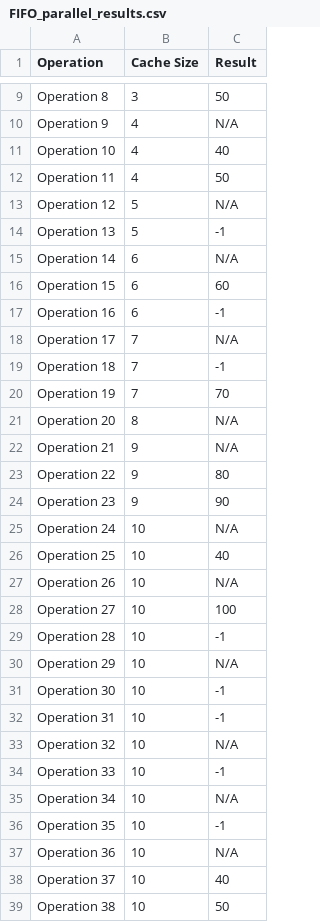
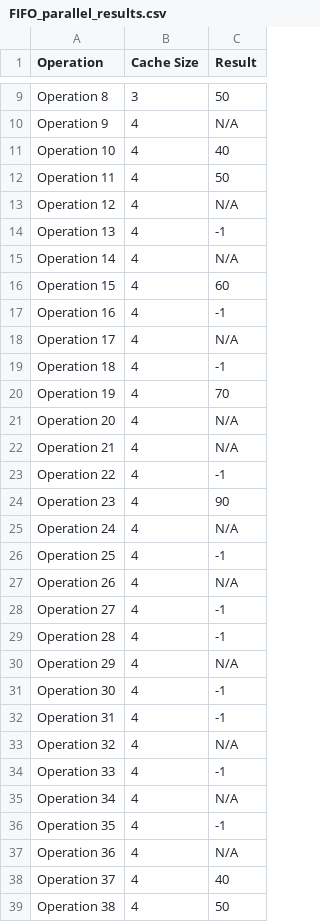
Before and after one commit to iamchenchu/CACHE-SIMULATOR, a CSV file: FIFO_parallel_results.csv, drawn as a sheet; only a part is shown, gaps mark what is left out; the diff covers the shown part only.

```diff
--- a/FIFO_parallel_results.csv
+++ b/FIFO_parallel_results.csv
@@ -12,28 +12,28 @@ Operation 10,4,40
 Operation 11,4,50
-Operation 12,5,N/A
-Operation 13,5,-1
-Operation 14,6,N/A
-Operation 15,6,60
-Operation 16,6,-1
-Operation 17,7,N/A
-Operation 18,7,-1
-Operation 19,7,70
-Operation 20,8,N/A
-Operation 21,9,N/A
-Operation 22,9,80
-Operation 23,9,90
-Operation 24,10,N/A
-Operation 25,10,40
-Operation 26,10,N/A
-Operation 27,10,100
-Operation 28,10,-1
-Operation 29,10,N/A
-Operation 30,10,-1
-Operation 31,10,-1
-Operation 32,10,N/A
-Operation 33,10,-1
-Operation 34,10,N/A
-Operation 35,10,-1
-Operation 36,10,N/A
-Operation 37,10,40
-Operation 38,10,50
+Operation 12,4,N/A
+Operation 13,4,-1
+Operation 14,4,N/A
+Operation 15,4,60
+Operation 16,4,-1
+Operation 17,4,N/A
+Operation 18,4,-1
+Operation 19,4,70
+Operation 20,4,N/A
+Operation 21,4,N/A
+Operation 22,4,-1
+Operation 23,4,90
+Operation 24,4,N/A
+Operation 25,4,-1
+Operation 26,4,N/A
+Operation 27,4,-1
+Operation 28,4,-1
+Operation 29,4,N/A
+Operation 30,4,-1
+Operation 31,4,-1
+Operation 32,4,N/A
+Operation 33,4,-1
+Operation 34,4,N/A
+Operation 35,4,-1
+Operation 36,4,N/A
+Operation 37,4,40
+Operation 38,4,50
```
Also changed, not shown: 124 edited cells elsewhere in this file, FIFO_sequential_results.csv, LFU_parallel_results.csv, 3 other files.
